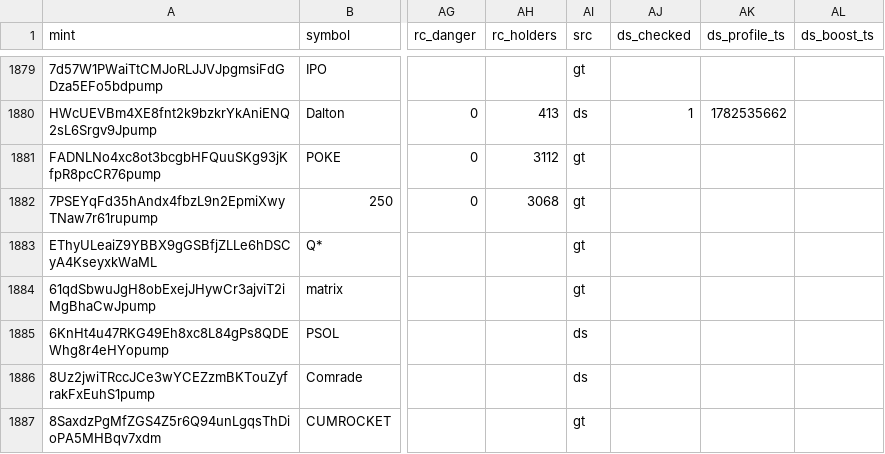
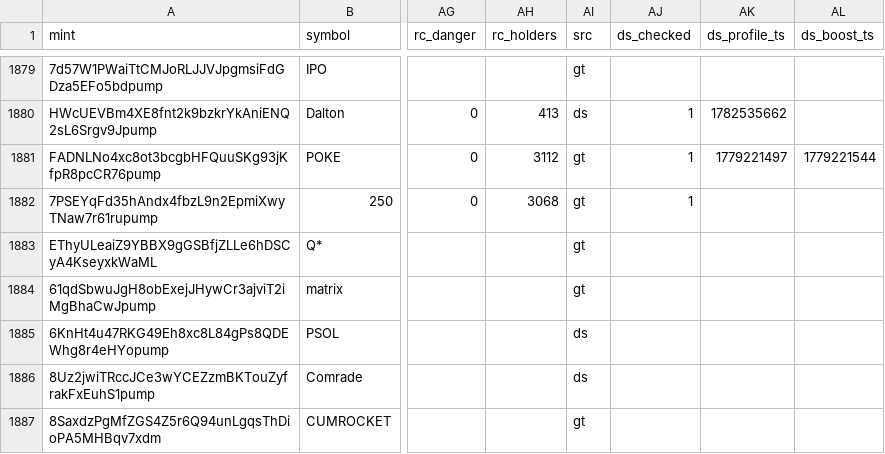
Before and after one commit to sachinbatra1971-byte/memecoin-research, a CSV file: data/backfill/results_3.csv, drawn as a sheet; only a part is shown, gaps mark what is left out; the diff names each change by its address in the sheet, - before the commit and + after, or states it on an @@ line.

```diff
--- a/data/backfill/results_3.csv
+++ b/data/backfill/results_3.csv
-AJ1881:AJ1882 (ds_checked): (empty)
+AJ1881:AJ1882 (ds_checked): 1
-AK1881 (ds_profile_ts): (empty)
+AK1881 (ds_profile_ts): 1779221497
-AL1881 (ds_boost_ts): (empty)
+AL1881 (ds_boost_ts): 1779221544
```
Also changed, not shown: data/backfill/status_3.csv.
